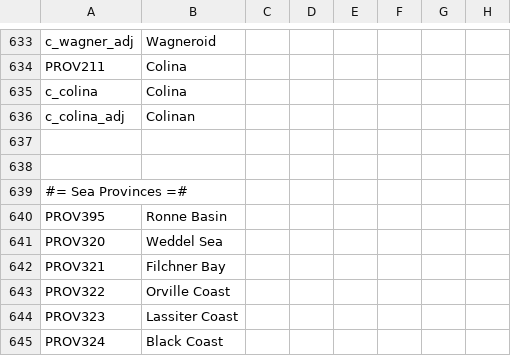
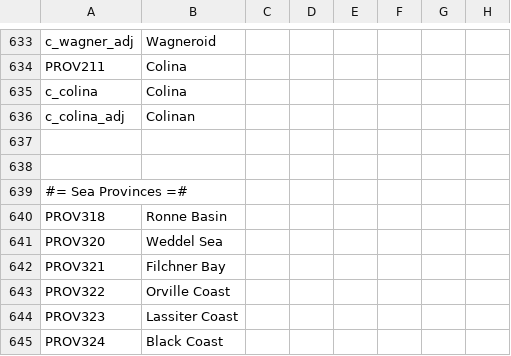
Before and after one commit to Pelinal/The-Last-Continent, a CSV file: localisation/antartica_provsetup_loc.csv, drawn as a sheet; only a part is shown, gaps mark what is left out; the diff names each change by its address in the sheet, - before the commit and + after, or states it on an @@ line.

```diff
--- a/localisation/antartica_provsetup_loc.csv
+++ b/localisation/antartica_provsetup_loc.csv
-A640: PROV395
+A640: PROV318
```
Also changed, not shown: map/definition.csv, 3 other files.
